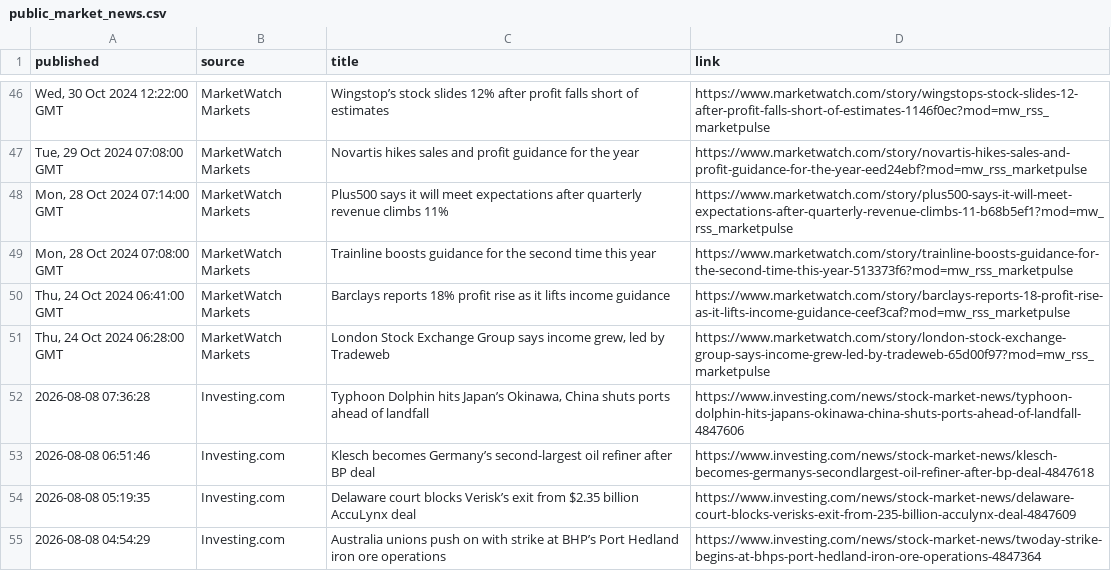
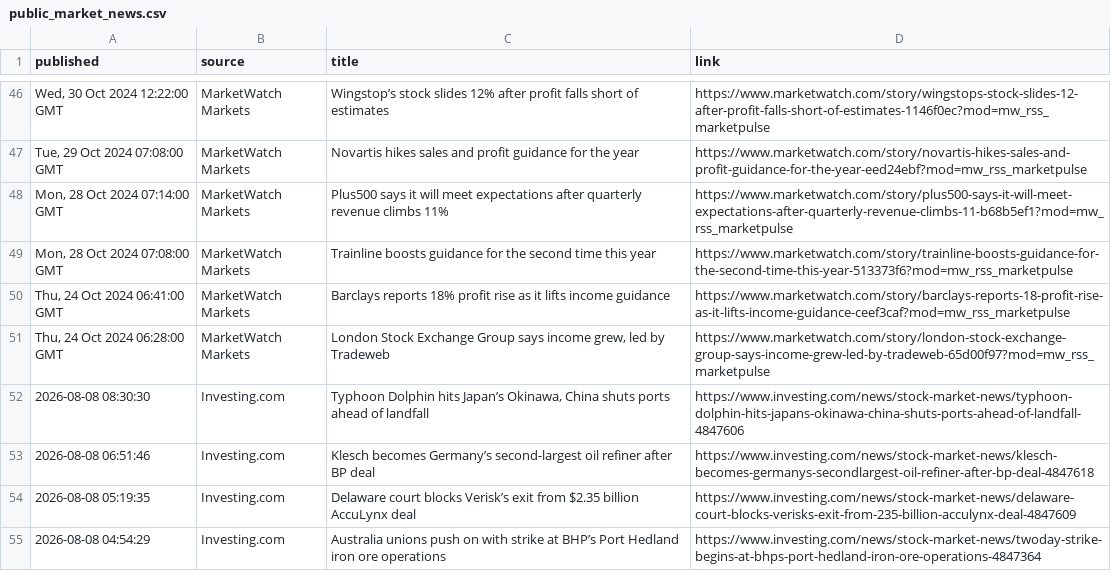
Before and after one commit to aivisionaryworld-blip/ai-insider-site, a CSV file: public_market_news.csv, drawn as a sheet; only a part is shown, gaps mark what is left out.

```diff
--- a/public_market_news.csv
+++ b/public_market_news.csv
@@ -51,3 +51,3 @@ published,source,title,link
 "Thu, 24 Oct 2024 06:28:00 GMT",MarketWatch Markets,"London Stock Exchange Group says income grew, led by Tradeweb",https://www.marketwatch.com/story/london-stock-exchange-group-says-income-grew-led-by-tradeweb-65d00f97?mod=mw_rss_marketpulse
-2026-08-08 07:36:28,Investing.com,"Typhoon Dolphin hits Japan’s Okinawa, China shuts ports ahead of landfall",https://www.investing.com/news/stock-market-news/typhoon-dolphin-hits-japans-okinawa-china-shuts-ports-ahead-of-landfall-4847606
+2026-08-08 08:30:30,Investing.com,"Typhoon Dolphin hits Japan’s Okinawa, China shuts ports ahead of landfall",https://www.investing.com/news/stock-market-news/typhoon-dolphin-hits-japans-okinawa-china-shuts-ports-ahead-of-landfall-4847606
 2026-08-08 06:51:46,Investing.com,Klesch becomes Germany’s second-largest oil refiner after BP deal,https://www.investing.com/news/stock-market-news/klesch-becomes-germanys-secondlargest-oil-refiner-after-bp-deal-4847618
```
